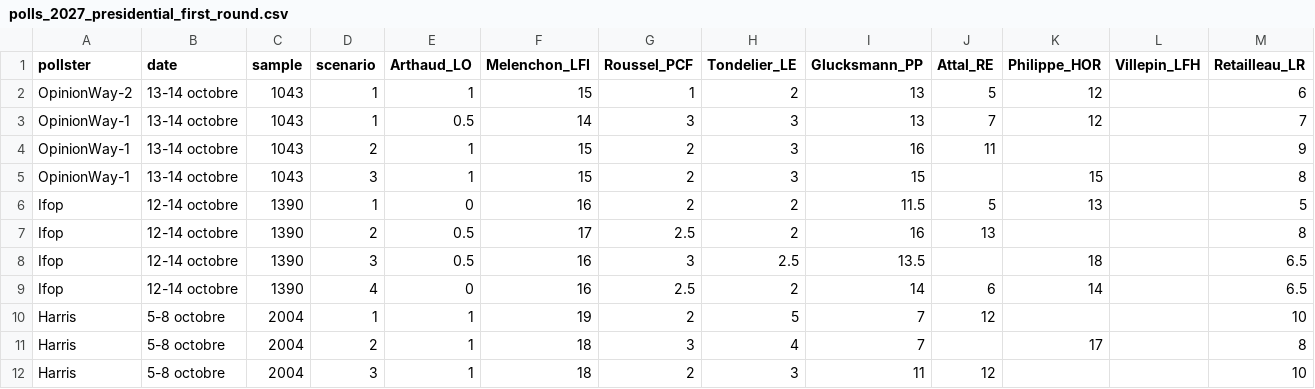
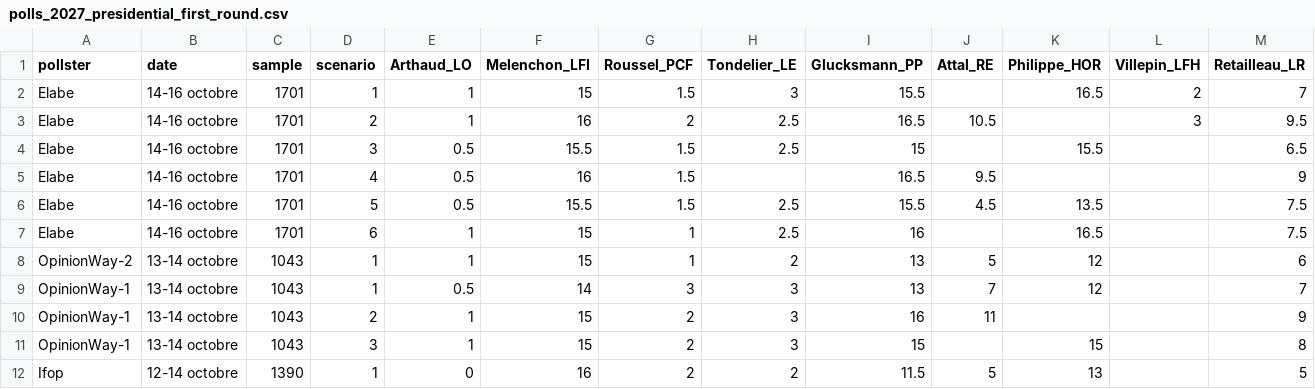
Before and after one commit to agoldhammer/frelec, a CSV file: polls_2027_presidential_first_round.csv, drawn as a sheet; only a part is shown; the shorter side is filled out with more unchanged rows; rows hold the shown columns only; the diff names each change by its address in the sheet, - before the commit and + after, or states it on an @@ line.

```diff
--- a/polls_2027_presidential_first_round.csv
+++ b/polls_2027_presidential_first_round.csv
+row 2: Elabe | 14-16 octobre | 1701 | 1 | 1 | 15 | 1.5 | 3 | 15.5 |  | 16.5 | 2 | 7
+row 3: Elabe | 14-16 octobre | 1701 | 2 | 1 | 16 | 2 | 2.5 | 16.5 | 10.5 |  | 3 | 9.5
+row 4: Elabe | 14-16 octobre | 1701 | 3 | 0.5 | 15.5 | 1.5 | 2.5 | 15 |  | 15.5 |  | 6.5
+row 5: Elabe | 14-16 octobre | 1701 | 4 | 0.5 | 16 | 1.5 |  | 16.5 | 9.5 |  |  | 9
+row 6: Elabe | 14-16 octobre | 1701 | 5 | 0.5 | 15.5 | 1.5 | 2.5 | 15.5 | 4.5 | 13.5 |  | 7.5
+row 7: Elabe | 14-16 octobre | 1701 | 6 | 1 | 15 | 1 | 2.5 | 16 |  | 16.5 |  | 7.5
```
Also changed, not shown: polls_2027_second_round.csv, 6 other files.
